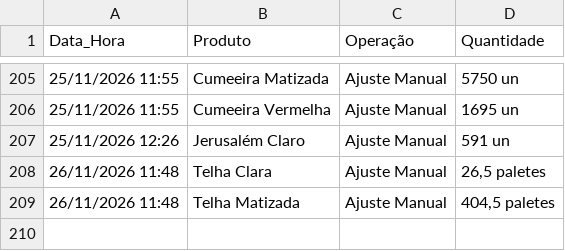
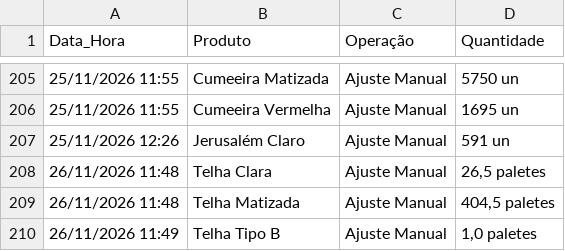
Before and after one commit to rolsimonassi-max/estoque-ceramica, a CSV file: historico.csv, drawn as a sheet; only a part is shown, gaps mark what is left out; the diff names each change by its address in the sheet, - before the commit and + after, or states it on an @@ line.

Commit message:
Atualização automática de historico.csv [skip ci]

```diff
--- a/historico.csv
+++ b/historico.csv
+row 210: 26/11/2026 11:49 | Telha Tipo B | Ajuste Manual | 1,0 paletes
```
